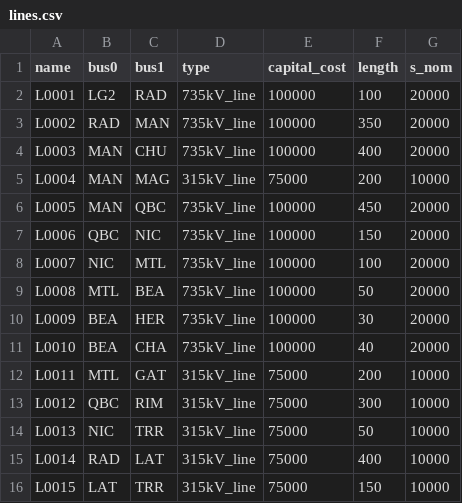
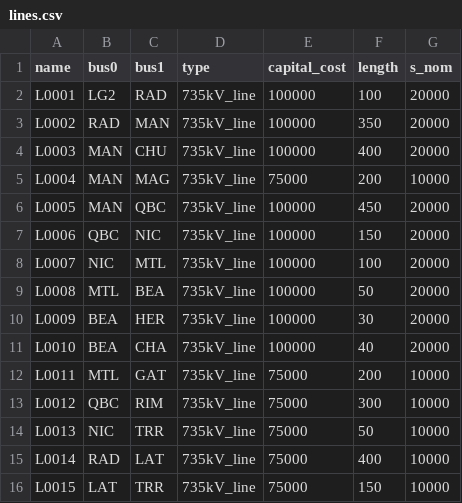
Before and after one commit to SCantin27/reseau, a CSV file: officiel/data/topology/lines/lines.csv, drawn as a sheet.

```diff
--- a/officiel/data/topology/lines/lines.csv
+++ b/officiel/data/topology/lines/lines.csv
@@ -4,3 +4,3 @@ L0002,RAD,MAN,735kV_line,100000,350,20000
 L0003,MAN,CHU,735kV_line,100000,400,20000
-L0004,MAN,MAG,315kV_line,75000,200,10000
+L0004,MAN,MAG,735kV_line,75000,200,10000
 L0005,MAN,QBC,735kV_line,100000,450,20000
@@ -11,6 +11,6 @@ L0009,BEA,HER,735kV_line,100000,30,20000
 L0010,BEA,CHA,735kV_line,100000,40,20000
-L0011,MTL,GAT,315kV_line,75000,200,10000
-L0012,QBC,RIM,315kV_line,75000,300,10000
-L0013,NIC,TRR,315kV_line,75000,50,10000
-L0014,RAD,LAT,315kV_line,75000,400,10000
-L0015,LAT,TRR,315kV_line,75000,150,10000
+L0011,MTL,GAT,735kV_line,75000,200,10000
+L0012,QBC,RIM,735kV_line,75000,300,10000
+L0013,NIC,TRR,735kV_line,75000,50,10000
+L0014,RAD,LAT,735kV_line,75000,400,10000
+L0015,LAT,TRR,735kV_line,75000,150,10000
```
Also changed, not shown: officiel/data/regions/buses.csv, 2 other files.
